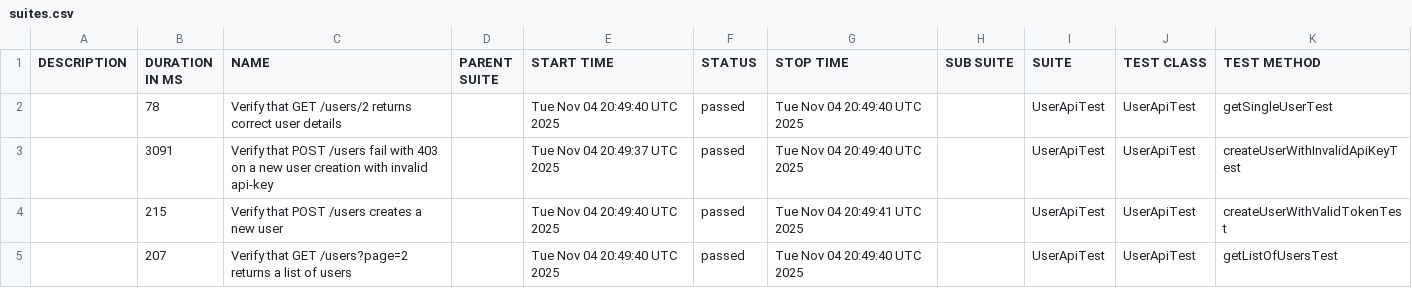
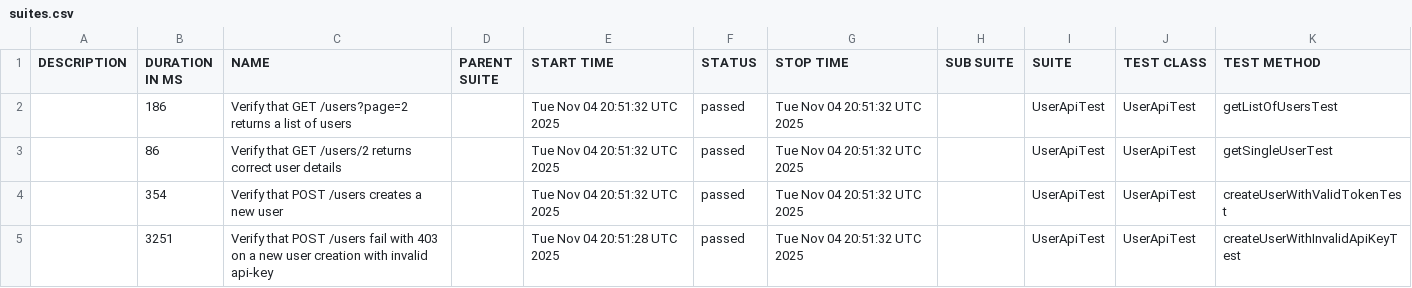
Before and after one commit to RodionYeremeiev/demo_taf_ui_api, a CSV file: api-tests/data/suites.csv, drawn as a sheet.

```diff
--- a/api-tests/data/suites.csv
+++ b/api-tests/data/suites.csv
@@ -1,5 +1,5 @@
 "DESCRIPTION","DURATION IN MS","NAME","PARENT SUITE","START TIME","STATUS","STOP TIME","SUB SUITE","SUITE","TEST CLASS","TEST METHOD"
-"","78","Verify that GET /users/2 returns correct user details","","Tue Nov 04 20:49:40 UTC 2025","passed","Tue Nov 04 20:49:40 UTC 2025","","UserApiTest","UserApiTest","getSingleUserTest"
-"","3091","Verify that POST /users fail with 403 on a new user creation with invalid api-key","","Tue Nov 04 20:49:37 UTC 2025","passed","Tue Nov 04 20:49:40 UTC 2025","","UserApiTest","UserApiTest","createUserWithInvalidApiKeyTest"
-"","215","Verify that POST /users creates a new user","","Tue Nov 04 20:49:40 UTC 2025","passed","Tue Nov 04 20:49:41 UTC 2025","","UserApiTest","UserApiTest","createUserWithValidTokenTest"
-"","207","Verify that GET /users?page=2 returns a list of users","","Tue Nov 04 20:49:40 UTC 2025","passed","Tue Nov 04 20:49:40 UTC 2025","","UserApiTest","UserApiTest","getListOfUsersTest"
+"","186","Verify that GET /users?page=2 returns a list of users","","Tue Nov 04 20:51:32 UTC 2025","passed","Tue Nov 04 20:51:32 UTC 2025","","UserApiTest","UserApiTest","getListOfUsersTest"
+"","86","Verify that GET /users/2 returns correct user details","","Tue Nov 04 20:51:32 UTC 2025","passed","Tue Nov 04 20:51:32 UTC 2025","","UserApiTest","UserApiTest","getSingleUserTest"
+"","354","Verify that POST /users creates a new user","","Tue Nov 04 20:51:32 UTC 2025","passed","Tue Nov 04 20:51:32 UTC 2025","","UserApiTest","UserApiTest","createUserWithValidTokenTest"
+"","3251","Verify that POST /users fail with 403 on a new user creation with invalid api-key","","Tue Nov 04 20:51:28 UTC 2025","passed","Tue Nov 04 20:51:32 UTC 2025","","UserApiTest","UserApiTest","createUserWithInvalidApiKeyTest"
```
Also changed, not shown: 30 other files.
